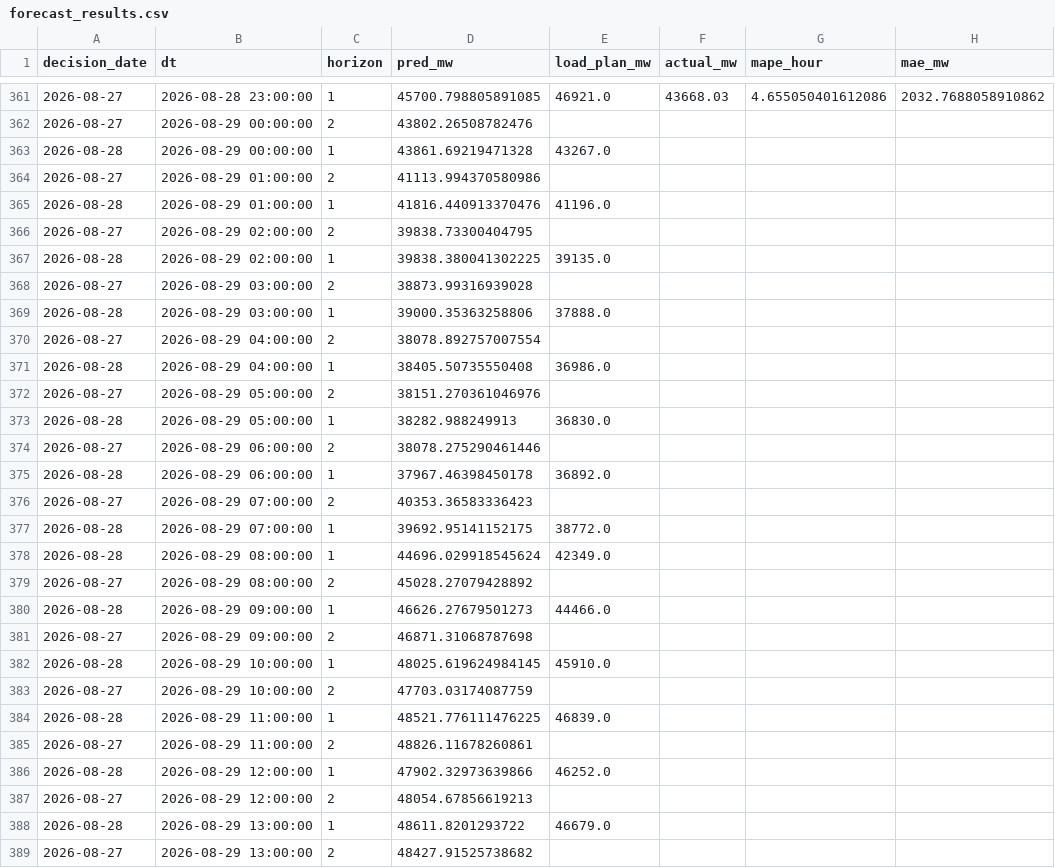
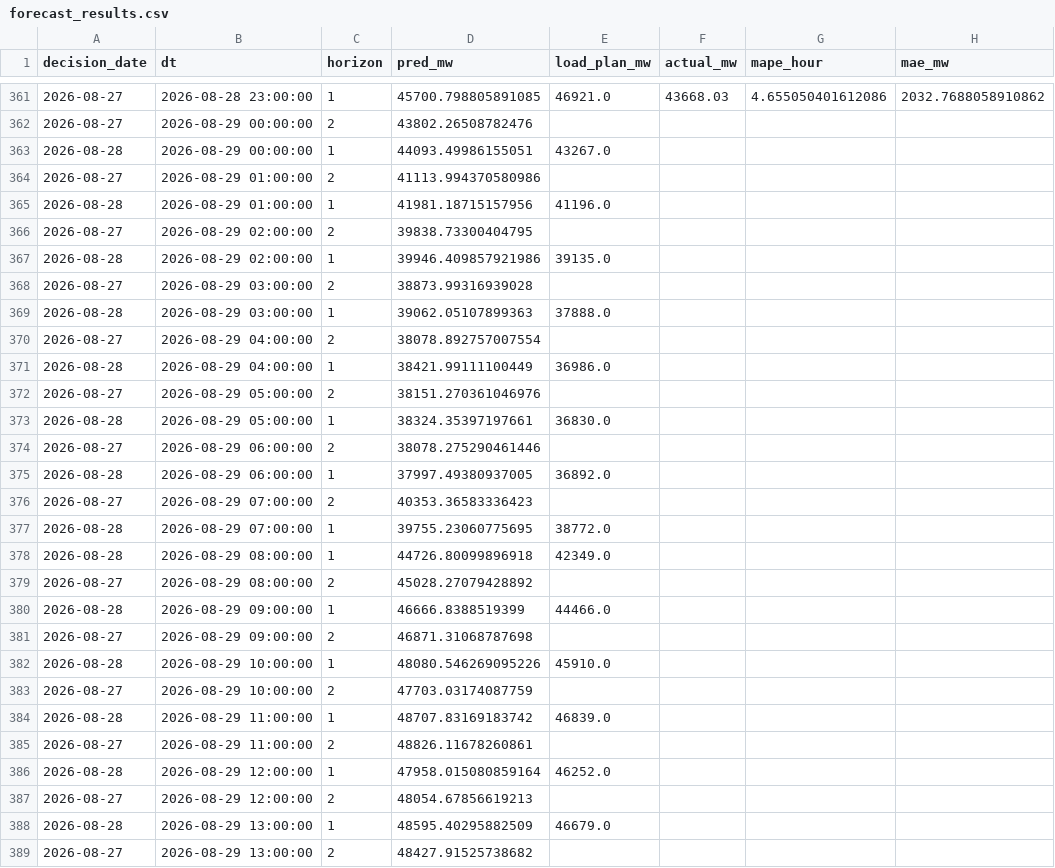
Before and after one commit to dattik12/turkiye-t2-daysahead, a CSV file: data/results/forecast_results.csv, drawn as a sheet; only a part is shown, gaps mark what is left out; the diff covers the shown part only.

Commit message:
daily: 2026-08-29 forecast + mape

```diff
--- a/data/results/forecast_results.csv
+++ b/data/results/forecast_results.csv
@@ -362,28 +362,28 @@ decision_date,dt,horizon,pred_mw,load_plan_mw,actual_mw,mape_hour,mae_mw
 2026-08-27,2026-08-29 00:00:00,2,43802.26508782476,,,,
-2026-08-28,2026-08-29 00:00:00,1,43861.69219471328,43267.0,,,
+2026-08-28,2026-08-29 00:00:00,1,44093.49986155051,43267.0,,,
 2026-08-27,2026-08-29 01:00:00,2,41113.994370580986,,,,
-2026-08-28,2026-08-29 01:00:00,1,41816.440913370476,41196.0,,,
+2026-08-28,2026-08-29 01:00:00,1,41981.18715157956,41196.0,,,
 2026-08-27,2026-08-29 02:00:00,2,39838.73300404795,,,,
-2026-08-28,2026-08-29 02:00:00,1,39838.380041302225,39135.0,,,
+2026-08-28,2026-08-29 02:00:00,1,39946.409857921986,39135.0,,,
 2026-08-27,2026-08-29 03:00:00,2,38873.99316939028,,,,
-2026-08-28,2026-08-29 03:00:00,1,39000.35363258806,37888.0,,,
+2026-08-28,2026-08-29 03:00:00,1,39062.05107899363,37888.0,,,
 2026-08-27,2026-08-29 04:00:00,2,38078.892757007554,,,,
-2026-08-28,2026-08-29 04:00:00,1,38405.50735550408,36986.0,,,
+2026-08-28,2026-08-29 04:00:00,1,38421.99111100449,36986.0,,,
 2026-08-27,2026-08-29 05:00:00,2,38151.270361046976,,,,
-2026-08-28,2026-08-29 05:00:00,1,38282.988249913,36830.0,,,
+2026-08-28,2026-08-29 05:00:00,1,38324.35397197661,36830.0,,,
 2026-08-27,2026-08-29 06:00:00,2,38078.275290461446,,,,
-2026-08-28,2026-08-29 06:00:00,1,37967.46398450178,36892.0,,,
+2026-08-28,2026-08-29 06:00:00,1,37997.49380937005,36892.0,,,
 2026-08-27,2026-08-29 07:00:00,2,40353.36583336423,,,,
-2026-08-28,2026-08-29 07:00:00,1,39692.95141152175,38772.0,,,
-2026-08-28,2026-08-29 08:00:00,1,44696.029918545624,42349.0,,,
+2026-08-28,2026-08-29 07:00:00,1,39755.23060775695,38772.0,,,
+2026-08-28,2026-08-29 08:00:00,1,44726.80099896918,42349.0,,,
 2026-08-27,2026-08-29 08:00:00,2,45028.27079428892,,,,
-2026-08-28,2026-08-29 09:00:00,1,46626.27679501273,44466.0,,,
+2026-08-28,2026-08-29 09:00:00,1,46666.8388519399,44466.0,,,
 2026-08-27,2026-08-29 09:00:00,2,46871.31068787698,,,,
-2026-08-28,2026-08-29 10:00:00,1,48025.619624984145,45910.0,,,
+2026-08-28,2026-08-29 10:00:00,1,48080.546269095226,45910.0,,,
 2026-08-27,2026-08-29 10:00:00,2,47703.03174087759,,,,
-2026-08-28,2026-08-29 11:00:00,1,48521.776111476225,46839.0,,,
+2026-08-28,2026-08-29 11:00:00,1,48707.83169183742,46839.0,,,
 2026-08-27,2026-08-29 11:00:00,2,48826.11678260861,,,,
-2026-08-28,2026-08-29 12:00:00,1,47902.32973639866,46252.0,,,
+2026-08-28,2026-08-29 12:00:00,1,47958.015080859164,46252.0,,,
 2026-08-27,2026-08-29 12:00:00,2,48054.67856619213,,,,
-2026-08-28,2026-08-29 13:00:00,1,48611.8201293722,46679.0,,,
+2026-08-28,2026-08-29 13:00:00,1,48595.40295882509,46679.0,,,
 2026-08-27,2026-08-29 13:00:00,2,48427.91525738682,,,,
```
Also changed, not shown: 23 moved rows and 58 edited cells elsewhere in this file, data/results/mape_history.csv, 3 other files.
